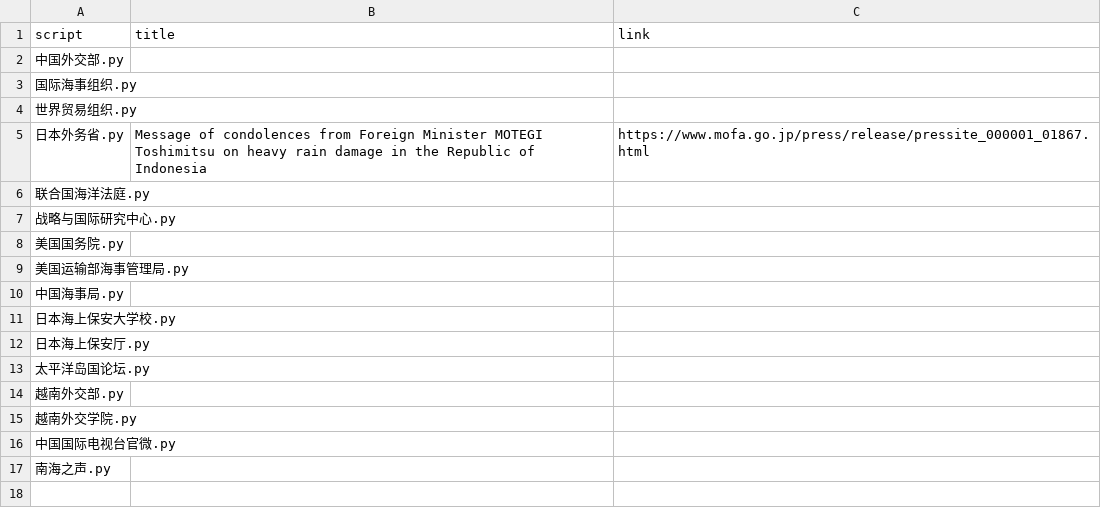
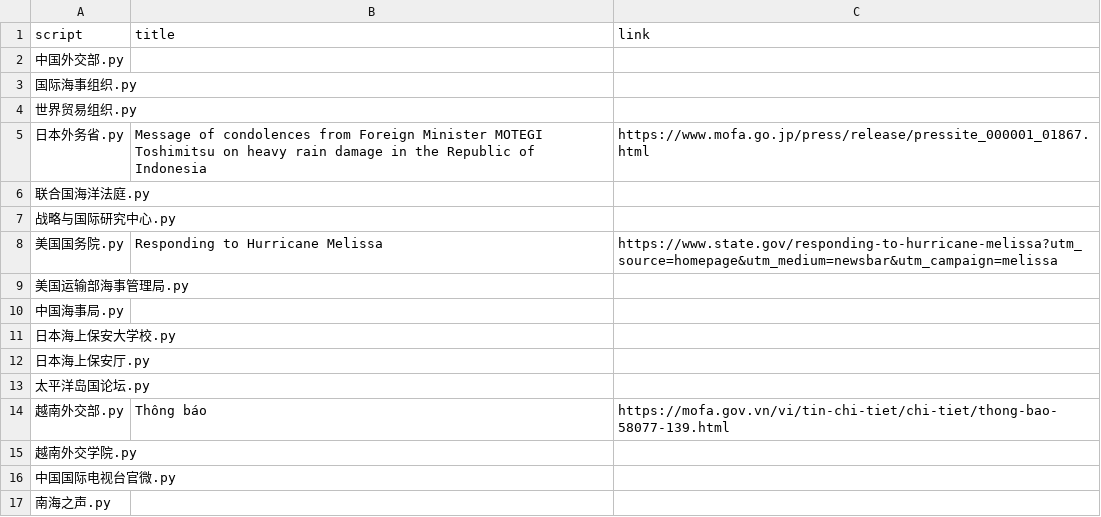
Before and after one commit to KACSH9/---, a CSV file: results_2025-11-30.csv, drawn as a sheet.

```diff
--- a/results_2025-11-30.csv
+++ b/results_2025-11-30.csv
@@ -7,3 +7,3 @@ script,title,link
 战略与国际研究中心.py,,
-美国国务院.py,,
+美国国务院.py,Responding to Hurricane Melissa,https://www.state.gov/responding-to-hurricane-melissa?utm_source=homepage&utm_medium=newsbar&utm_campaign=melissa
 美国运输部海事管理局.py,,
@@ -13,3 +13,3 @@ script,title,link
 太平洋岛国论坛.py,,
-越南外交部.py,,
+越南外交部.py,Thông báo,https://mofa.gov.vn/vi/tin-chi-tiet/chi-tiet/thong-bao-58077-139.html
 越南外交学院.py,,
```
